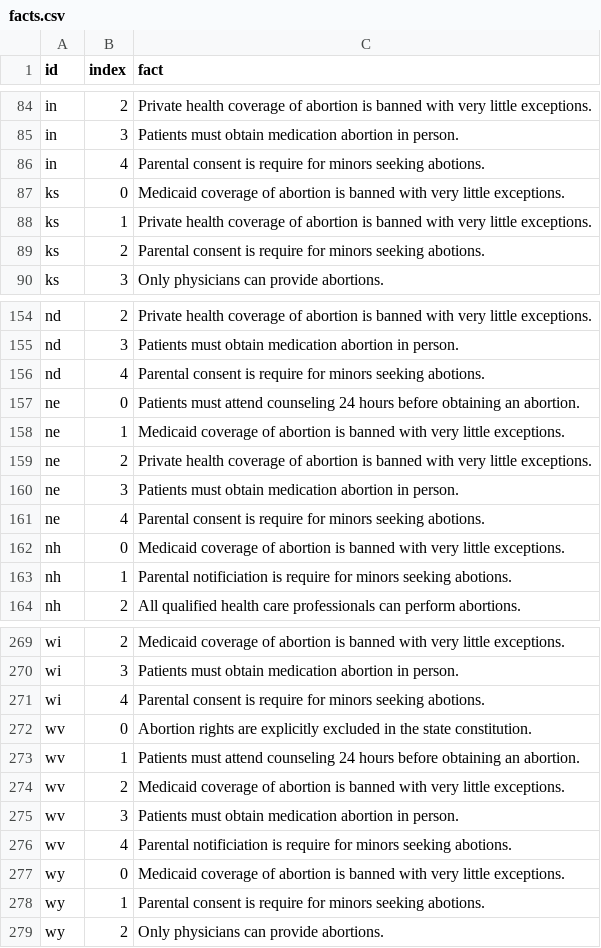
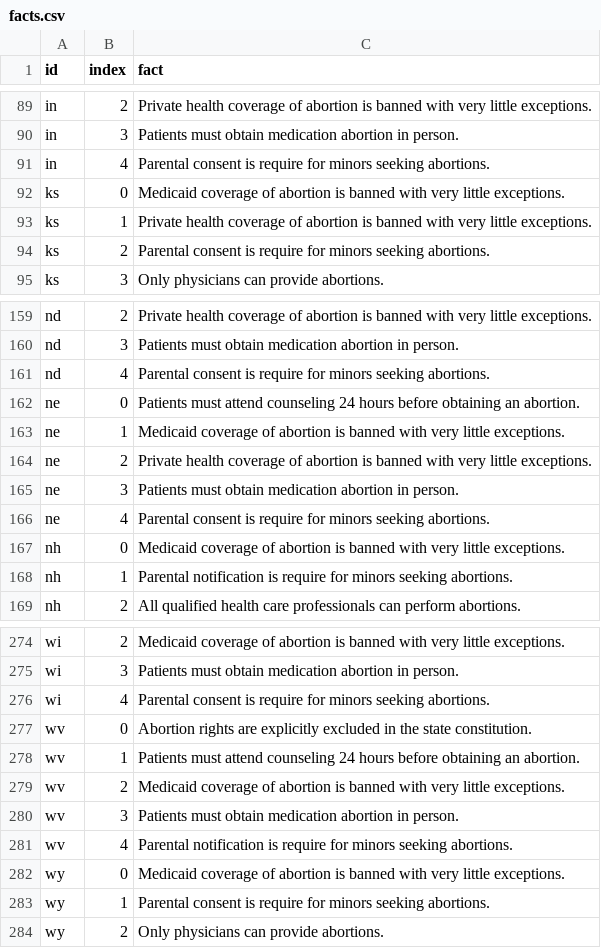
Before and after one commit to the-pudding/mazes, a CSV file: src/data/facts.csv, drawn as a sheet; only a part is shown, gaps mark what is left out; the diff covers the shown part only.

```diff
--- a/src/data/facts.csv
+++ b/src/data/facts.csv
@@ -85,6 +90,6 @@ in,2,Private health coverage of abortion is banned with very little exceptions.
 in,3,Patients must obtain medication abortion in person.
-in,4,Parental consent is require for minors seeking abotions.
+in,4,Parental consent is require for minors seeking abortions.
 ks,0,Medicaid coverage of abortion is banned with very little exceptions.
 ks,1,Private health coverage of abortion is banned with very little exceptions.
-ks,2,Parental consent is require for minors seeking abotions.
+ks,2,Parental consent is require for minors seeking abortions.
 ks,3,Only physicians can provide abortions.
@@ -155,3 +160,3 @@ nd,2,Private health coverage of abortion is banned with very little exceptions.
 nd,3,Patients must obtain medication abortion in person.
-nd,4,Parental consent is require for minors seeking abotions.
+nd,4,Parental consent is require for minors seeking abortions.
 ne,0,Patients must attend counseling 24 hours before obtaining an abortion.
@@ -160,5 +165,5 @@ ne,2,Private health coverage of abortion is banned with very little exceptions.
 ne,3,Patients must obtain medication abortion in person.
-ne,4,Parental consent is require for minors seeking abotions.
+ne,4,Parental consent is require for minors seeking abortions.
 nh,0,Medicaid coverage of abortion is banned with very little exceptions.
-nh,1,Parental notificiation is require for minors seeking abotions.
+nh,1,Parental notification is require for minors seeking abortions.
 nh,2,All qualified health care professionals can perform abortions.
@@ -270,3 +275,3 @@ wi,2,Medicaid coverage of abortion is banned with very little exceptions.
 wi,3,Patients must obtain medication abortion in person.
-wi,4,Parental consent is require for minors seeking abotions.
+wi,4,Parental consent is require for minors seeking abortions.
 wv,0,Abortion rights are explicitly excluded in the state constitution.
@@ -275,5 +280,5 @@ wv,2,Medicaid coverage of abortion is banned with very little exceptions.
 wv,3,Patients must obtain medication abortion in person.
-wv,4,Parental notificiation is require for minors seeking abotions.
+wv,4,Parental notification is require for minors seeking abortions.
 wy,0,Medicaid coverage of abortion is banned with very little exceptions.
-wy,1,Parental consent is require for minors seeking abotions.
+wy,1,Parental consent is require for minors seeking abortions.
 wy,2,Only physicians can provide abortions.
```
Also changed, not shown: 5 added rows and 21 edited cells elsewhere in this file, 2 other files.
